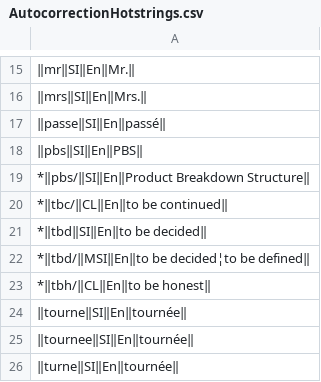
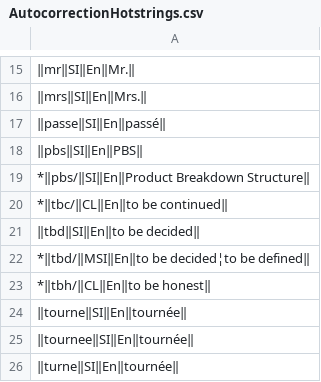
Before and after one commit to mslonik/Hotstrings-Libraries, a CSV file: AutocorrectionHotstrings.csv, drawn as a sheet; only a part is shown, gaps mark what is left out; the diff names each change by its address in the sheet, - before the commit and + after, or states it on an @@ line.

```diff
--- a/AutocorrectionHotstrings.csv
+++ b/AutocorrectionHotstrings.csv
-A21: *‖tbd‖SI‖En‖to be decided‖
+A21: ‖tbd‖SI‖En‖to be decided‖
```
Also changed, not shown: Abbreviations.csv, EmojiHotstrings.csv.
